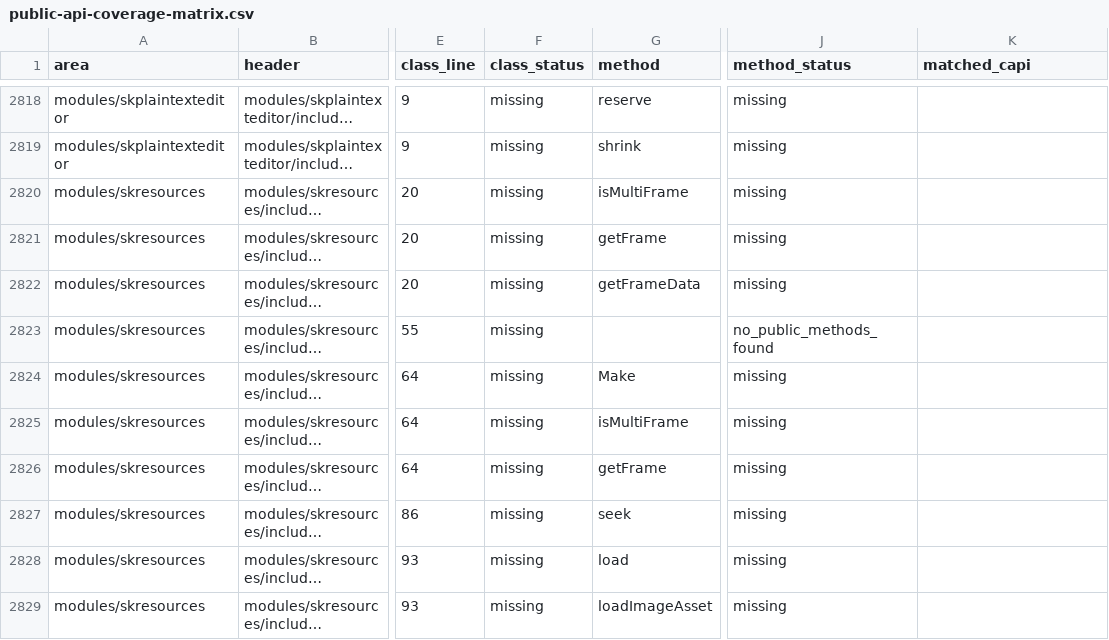
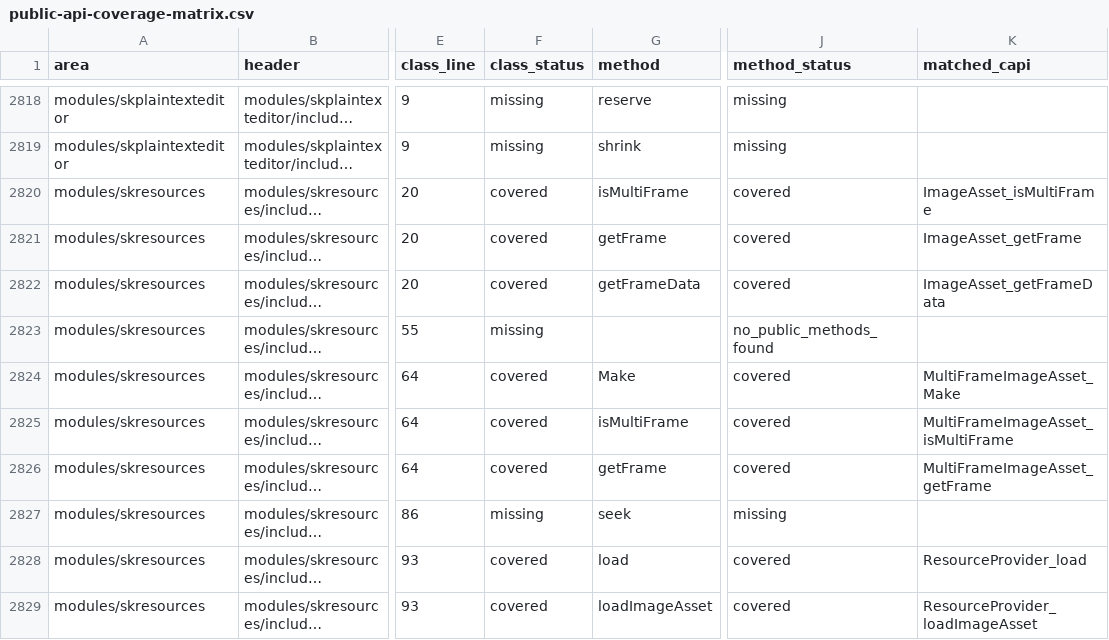
Before and after one commit to dolphilia/reskia, a CSV file: docs/plans/c-binding-remediation/checklists/public-api-coverage-matrix.csv, drawn as a sheet; only a part is shown, gaps mark what is left out; long unchanged cells end in …; the diff covers the shown part only; the diff names each change by its address in the sheet, - before the commit and + after, or states it on an @@ line.

```diff
--- a/docs/plans/c-binding-remediation/checklists/public-api-coverage-matrix.csv
+++ b/docs/plans/c-binding-remediation/checklists/public-api-coverage-matrix.csv
-F2820:F2822 (class_status): missing
+F2820:F2822 (class_status): covered
-J2820:J2822 (method_status): missing
+J2820:J2822 (method_status): covered
-K2820 (matched_capi): (empty)
+K2820 (matched_capi): ImageAsset_isMultiFrame
-K2821 (matched_capi): (empty)
+K2821 (matched_capi): ImageAsset_getFrame
-K2822 (matched_capi): (empty)
+K2822 (matched_capi): ImageAsset_getFrameData
-F2824:F2826 (class_status): missing
+F2824:F2826 (class_status): covered
-J2824:J2826 (method_status): missing
+J2824:J2826 (method_status): covered
-K2824 (matched_capi): (empty)
+K2824 (matched_capi): MultiFrameImageAsset_Make
-K2825 (matched_capi): (empty)
+K2825 (matched_capi): MultiFrameImageAsset_isMultiFrame
-K2826 (matched_capi): (empty)
+K2826 (matched_capi): MultiFrameImageAsset_getFrame
-F2828:F2829 (class_status): missing
+F2828:F2829 (class_status): covered
-J2828:J2829 (method_status): missing
+J2828:J2829 (method_status): covered
-K2828 (matched_capi): (empty)
+K2828 (matched_capi): ResourceProvider_load
-K2829 (matched_capi): (empty)
+K2829 (matched_capi): ResourceProvider_loadImageAsset
```
Also changed, not shown: 70 edited cells elsewhere in this file, 9 other files.
